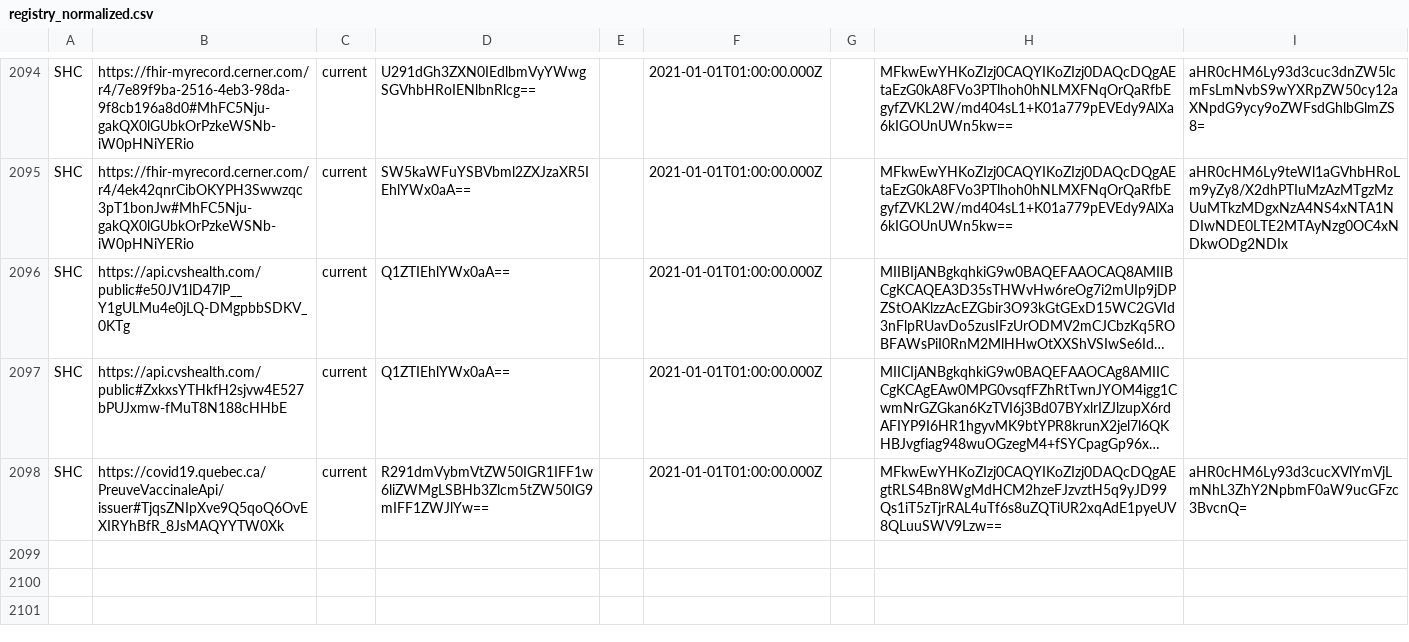
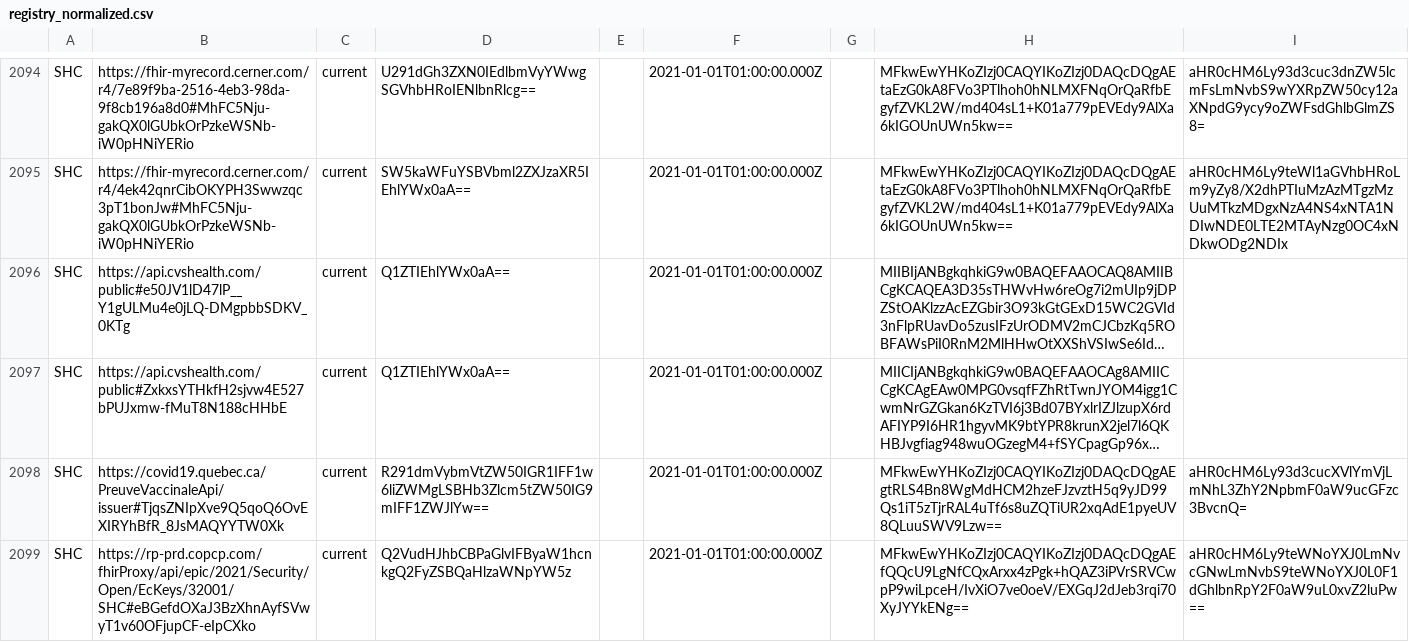
Before and after one commit to Path-Check/trust-registry, a CSV file: registry_normalized.csv, drawn as a sheet; only a part is shown, gaps mark what is left out; long unchanged cells end in …; the diff names each change by its address in the sheet, - before the commit and + after, or states it on an @@ line.

Commit message:
Registry updates for 2023-09-26

```diff
--- a/registry_normalized.csv
+++ b/registry_normalized.csv
+row 2099: SHC | https://rp-prd.copcp.com/fhirProxy/api/epic/2021/Security/Open/EcKeys/32001/SHC#eBGefdOXaJ3BzXhnAyfSVwyT1v60OFjupCF-eIpCXko | current | Q2VudHJhbCBPaGlvIFByaW1hcnkgQ2FyZSBQaHlzaWNpYW5z |  | 2021-01-01T01:00:00.000Z |  | MFkwEwYHKoZIzj0CAQYIKoZIzj0DAQcDQgAEfQQcU9LgNfCQxArxx4zPgk+hQAZ3iPVrSRVCwpP9wiLpceH/IvXiO7ve0oeV/EXGqJ2dJeb3rqi70XyJYYkENg== | aHR0cHM6Ly9teWNoYXJ0LmNvcGNwLmNvbS9teWNoYXJ0L0F1dGhlbnRpY2F0aW9uL0xvZ2luPw==
```
Also changed, not shown: 4 other files.
